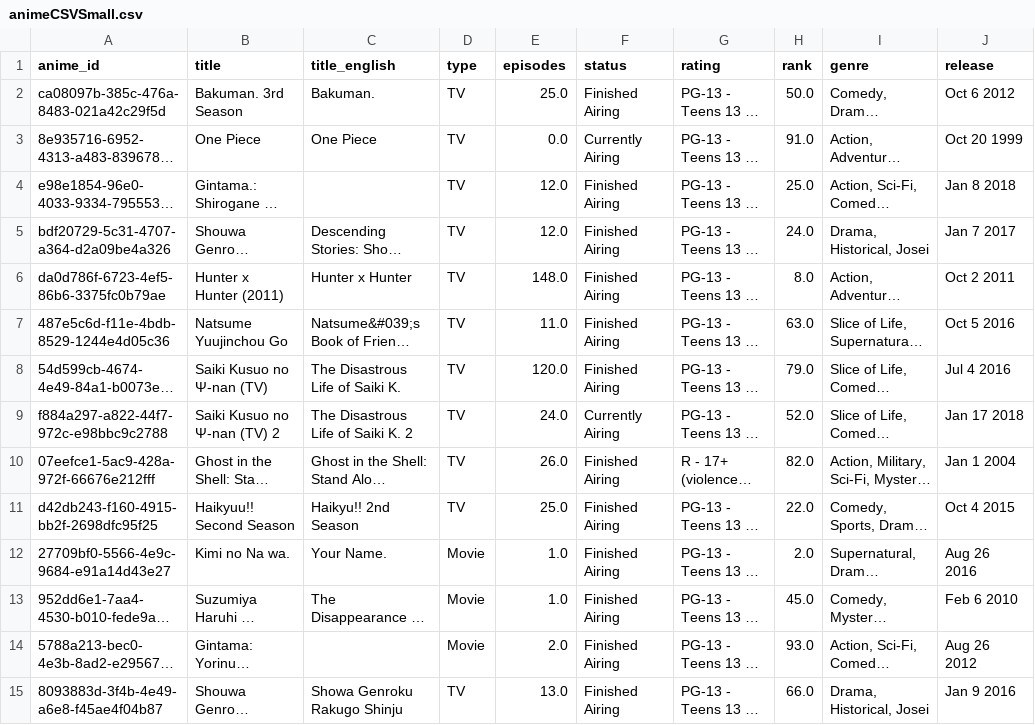
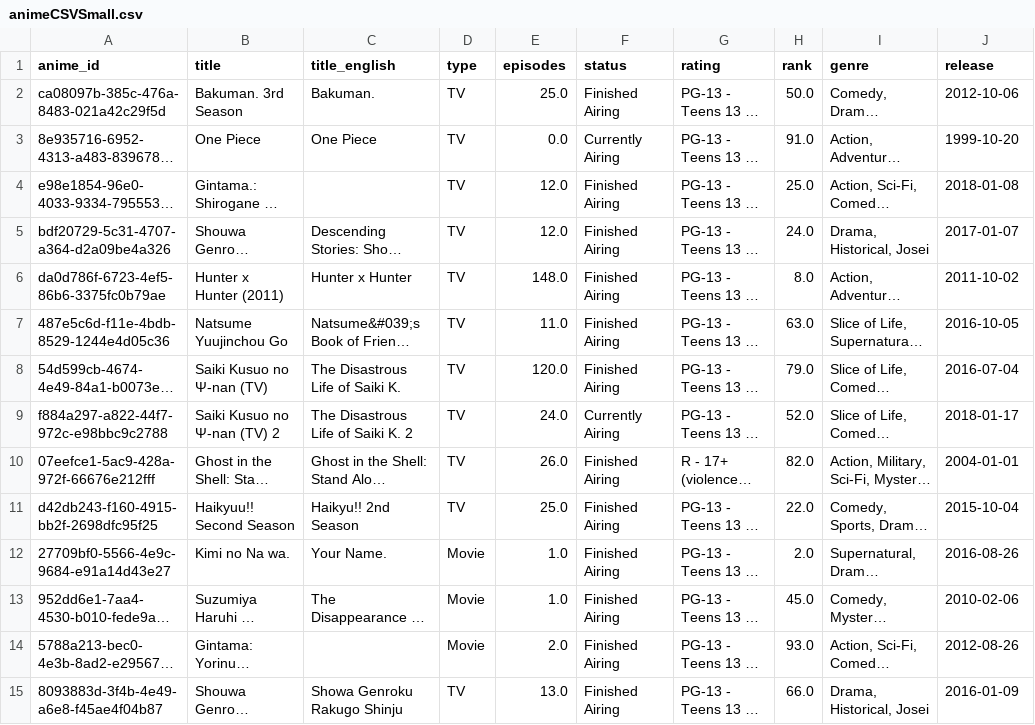
Before and after one commit to Rochiio/ProyectoFinal1DAM, a CSV file: MyAnimeList/data/csv/animeCSVSmall.csv, drawn as a sheet; only a part is shown; long unchanged cells end in …; the diff covers the shown part only; the diff names each change by its address in the sheet, - before the commit and + after, or states it on an @@ line.

Commit message:
dates bien puestos perdon las molestias

```diff
--- a/MyAnimeList/data/csv/animeCSVSmall.csv
+++ b/MyAnimeList/data/csv/animeCSVSmall.csv
-J2 (release): Oct 6 2012
+J2 (release): 2012-10-06
-J3 (release): Oct 20 1999
+J3 (release): 1999-10-20
-J4 (release): Jan 8 2018
+J4 (release): 2018-01-08
-J5 (release): Jan 7 2017
+J5 (release): 2017-01-07
-J6 (release): Oct 2 2011
+J6 (release): 2011-10-02
-J7 (release): Oct 5 2016
+J7 (release): 2016-10-05
-J8 (release): Jul 4 2016
+J8 (release): 2016-07-04
-J9 (release): Jan 17 2018
+J9 (release): 2018-01-17
-J10 (release): Jan 1 2004
+J10 (release): 2004-01-01
-J11 (release): Oct 4 2015
+J11 (release): 2015-10-04
-J12 (release): Aug 26 2016
+J12 (release): 2016-08-26
-J13 (release): Feb 6 2010
+J13 (release): 2010-02-06
-J14 (release): Aug 26 2012
+J14 (release): 2012-08-26
-J15 (release): Jan 9 2016
+J15 (release): 2016-01-09
```
Also changed, not shown: 31 edited cells elsewhere in this file.
